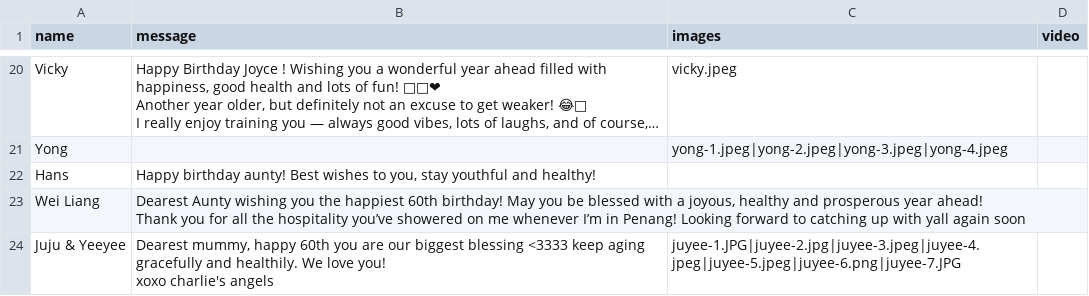
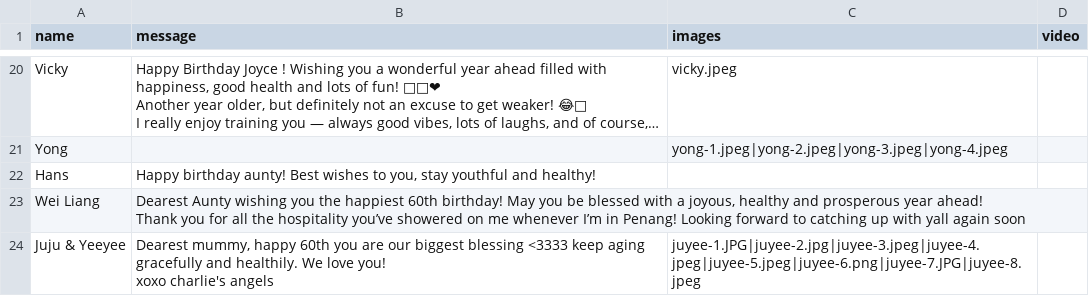
Before and after one commit to jiahyphenyee/joyce-60, a CSV file: messages.csv, drawn as a sheet; only a part is shown, gaps mark what is left out; long unchanged cells end in ….

Commit message:
add to messages.csv

```diff
--- a/messages.csv
+++ b/messages.csv
@@ -40,4 +40,4 @@ Wei Liang,"Dearest Aunty wishing you the happiest 60th birthday! May you be bles
 Thank you for all the hospitality you’ve showered on me whenever I’m in Penang! Looking forward to catching up with yall again soon",,
-Juju & Yeeyee,"Dearest mummy, happy 60th you are our biggest blessing <3333 keep aging gracefully and healthily. We love you!
-
-xoxo charlie's angels",juyee-1.JPG|juyee-2.jpg|juyee-3.jpeg|juyee-4.jpeg|juyee-5.jpeg|juyee-6.png|juyee-7.JPG,
+Juju & Yeeyee,"Dearest mummy, happy 60th you are our biggest blessing <3333 keep aging gracefully and healthily. We love you!
+
+xoxo charlie's angels",juyee-1.JPG|juyee-2.jpg|juyee-3.jpeg|juyee-4.jpeg|juyee-5.jpeg|juyee-6.png|juyee-7.JPG|juyee-8.jpeg,
```
